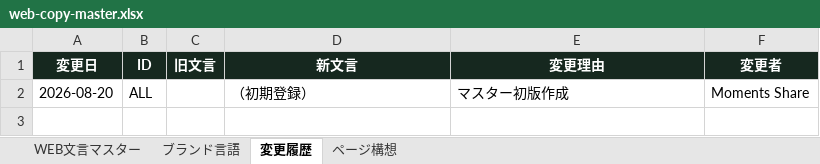
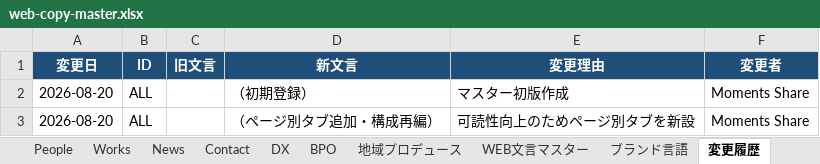
Before and after one commit to Moments-Share/moments-share-web, an Excel workbook: docs/web-copy-master.xlsx, sheet 変更履歴, drawn as a sheet; values as stored, in another font and other column widths than the file's, no borders; the diff names each change by its address in the sheet, - before the commit and + after, or states it on an @@ line.

```diff
--- a/docs/web-copy-master.xlsx (sheet 変更履歴)
+++ b/docs/web-copy-master.xlsx (sheet 変更履歴)
-sheet tab: ページ構想
+sheet tab: People
+sheet tab: Works
+sheet tab: News
+sheet tab: Contact
+sheet tab: DX
+sheet tab: BPO
+sheet tab: 地域プロデュース
@@ sheet tab order changed: People | Works | News | Contact | DX | BPO | 地域プロデュース | WEB文言マスター | ブランド言語 | 変更履歴 @@
-A1:F1 fill: #16281F
+A1:F1 fill: #1F4E78
+row 3: 2026-08-20 | ALL |  | （ページ別タブ追加・構成再編） | 可読性向上のためページ別タブを新設 | Moments Share
```
Also changed, not shown: sheet People, sheet WEB文言マスター, sheet ブランド言語, other sheet tabs.
